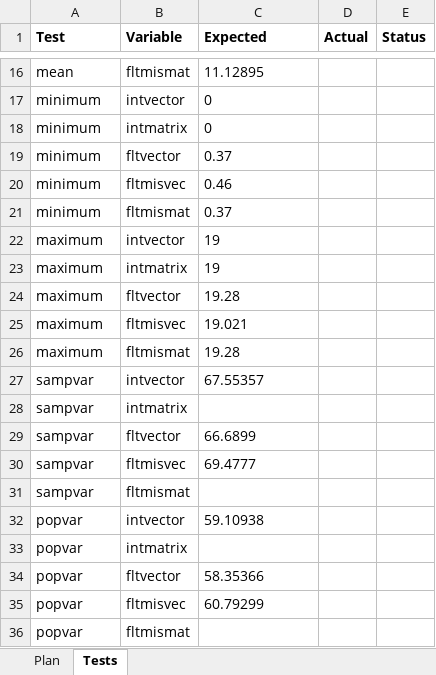
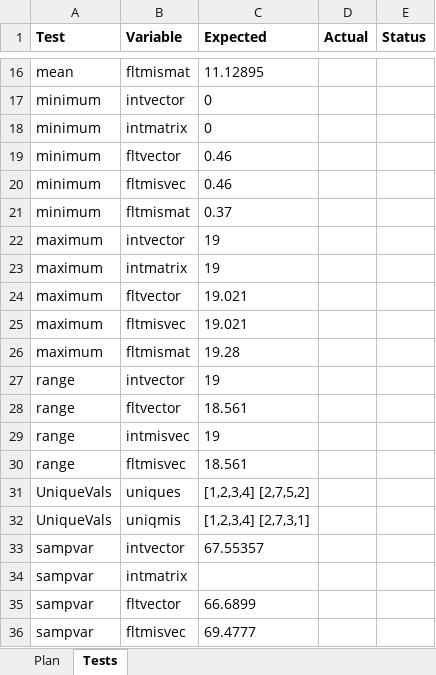
Before and after one commit to salmoni/CompStatsPython, an Excel workbook: Progress.xlsx, sheet Tests, drawn as a sheet; only a part is shown, gaps mark what is left out; the shorter side is filled out with more unchanged rows; values as stored, in another font and other column widths than the file's, no borders; the diff names each change by its address in the sheet, - before the commit and + after, or states it on an @@ line.

Commit message:
Algorithm corrections, more unit tests
Added more unit tests and corrected some bugs in the Frequencies and
UniqueVals algorithms. Added a new variable for testing the
frequency-based algorithms.

```diff
--- a/Progress.xlsx (sheet Tests)
+++ b/Progress.xlsx (sheet Tests)
-C19 (Expected): 0.37
+C19 (Expected): 0.46
-C24 (Expected): 19.28
+C24 (Expected): 19.021
+row 27: range | intvector | 19
+row 28: range | fltvector | 18.561
+row 29: range | intmisvec | 19
+row 30: range | fltmisvec | 18.561
+row 31: UniqueVals | uniques | [1,2,3,4] [2,7,5,2]
+row 32: UniqueVals | uniqmis | [1,2,3,4] [2,7,3,1]
```
Also changed, not shown: 6 other files.
